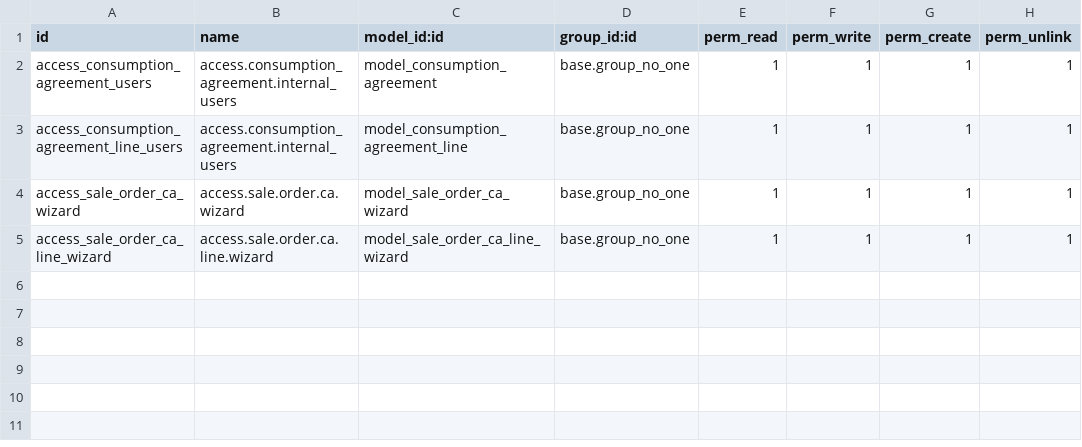
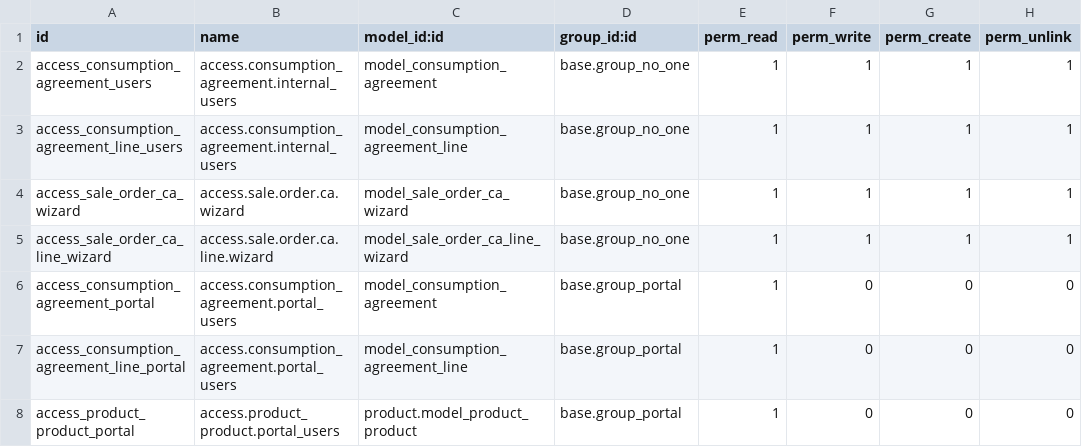
Before and after one commit to TheRegencyGroup/theregencygroup16, a CSV file: addons/consumption_agreement/security/ir.model.access.csv, drawn as a sheet; the diff names each change by its address in the sheet, - before the commit and + after, or states it on an @@ line.

```diff
--- a/addons/consumption_agreement/security/ir.model.access.csv
+++ b/addons/consumption_agreement/security/ir.model.access.csv
+row 6: access_consumption_agreement_portal | access.consumption_agreement.portal_users | model_consumption_agreement | base.group_portal | 1 | 0 | 0 | 0
+row 7: access_consumption_agreement_line_portal | access.consumption_agreement.portal_users | model_consumption_agreement_line | base.group_portal | 1 | 0 | 0 | 0
+row 8: access_product_product_portal | access.product_product.portal_users | product.model_product_product | base.group_portal | 1 | 0 | 0 | 0
```
Also changed, not shown: addons/regency_estimate/security/ir.model.access.csv, 13 other files.
